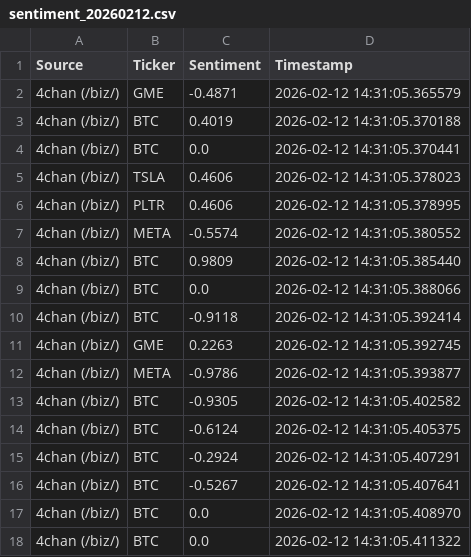
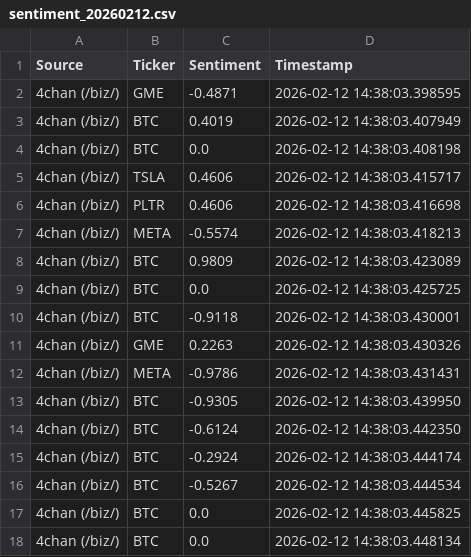
Before and after one commit to SLENDERX900/PYLearn, a CSV file: sentiment_20260212.csv, drawn as a sheet.

```diff
--- a/sentiment_20260212.csv
+++ b/sentiment_20260212.csv
@@ -1,18 +1,18 @@
 Source,Ticker,Sentiment,Timestamp
-4chan (/biz/),GME,-0.4871,2026-02-12 14:31:05.365579
-4chan (/biz/),BTC,0.4019,2026-02-12 14:31:05.370188
-4chan (/biz/),BTC,0.0,2026-02-12 14:31:05.370441
-4chan (/biz/),TSLA,0.4606,2026-02-12 14:31:05.378023
-4chan (/biz/),PLTR,0.4606,2026-02-12 14:31:05.378995
-4chan (/biz/),META,-0.5574,2026-02-12 14:31:05.380552
-4chan (/biz/),BTC,0.9809,2026-02-12 14:31:05.385440
-4chan (/biz/),BTC,0.0,2026-02-12 14:31:05.388066
-4chan (/biz/),BTC,-0.9118,2026-02-12 14:31:05.392414
-4chan (/biz/),GME,0.2263,2026-02-12 14:31:05.392745
-4chan (/biz/),META,-0.9786,2026-02-12 14:31:05.393877
-4chan (/biz/),BTC,-0.9305,2026-02-12 14:31:05.402582
-4chan (/biz/),BTC,-0.6124,2026-02-12 14:31:05.405375
-4chan (/biz/),BTC,-0.2924,2026-02-12 14:31:05.407291
-4chan (/biz/),BTC,-0.5267,2026-02-12 14:31:05.407641
-4chan (/biz/),BTC,0.0,2026-02-12 14:31:05.408970
-4chan (/biz/),BTC,0.0,2026-02-12 14:31:05.411322
+4chan (/biz/),GME,-0.4871,2026-02-12 14:38:03.398595
+4chan (/biz/),BTC,0.4019,2026-02-12 14:38:03.407949
+4chan (/biz/),BTC,0.0,2026-02-12 14:38:03.408198
+4chan (/biz/),TSLA,0.4606,2026-02-12 14:38:03.415717
+4chan (/biz/),PLTR,0.4606,2026-02-12 14:38:03.416698
+4chan (/biz/),META,-0.5574,2026-02-12 14:38:03.418213
+4chan (/biz/),BTC,0.9809,2026-02-12 14:38:03.423089
+4chan (/biz/),BTC,0.0,2026-02-12 14:38:03.425725
+4chan (/biz/),BTC,-0.9118,2026-02-12 14:38:03.430001
+4chan (/biz/),GME,0.2263,2026-02-12 14:38:03.430326
+4chan (/biz/),META,-0.9786,2026-02-12 14:38:03.431431
+4chan (/biz/),BTC,-0.9305,2026-02-12 14:38:03.439950
+4chan (/biz/),BTC,-0.6124,2026-02-12 14:38:03.442350
+4chan (/biz/),BTC,-0.2924,2026-02-12 14:38:03.444174
+4chan (/biz/),BTC,-0.5267,2026-02-12 14:38:03.444534
+4chan (/biz/),BTC,0.0,2026-02-12 14:38:03.445825
+4chan (/biz/),BTC,0.0,2026-02-12 14:38:03.448134
```
